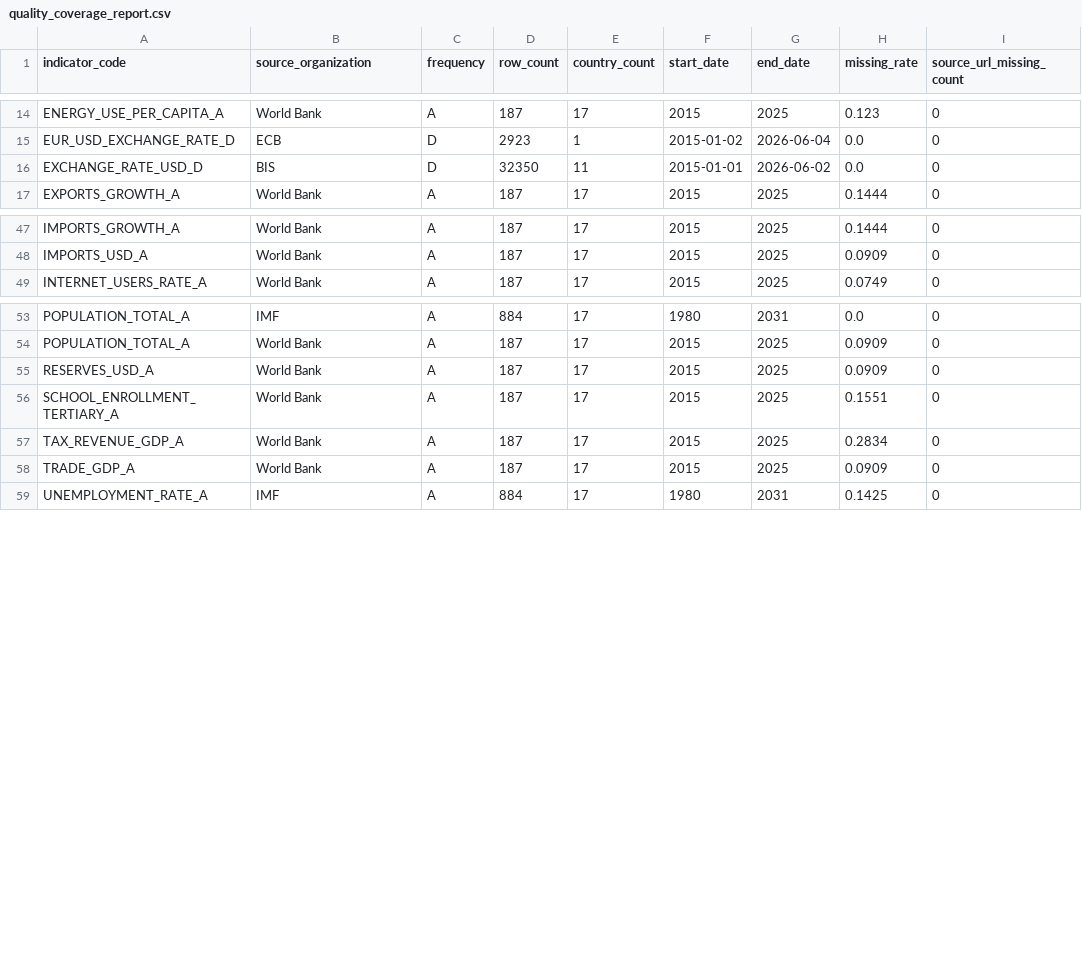
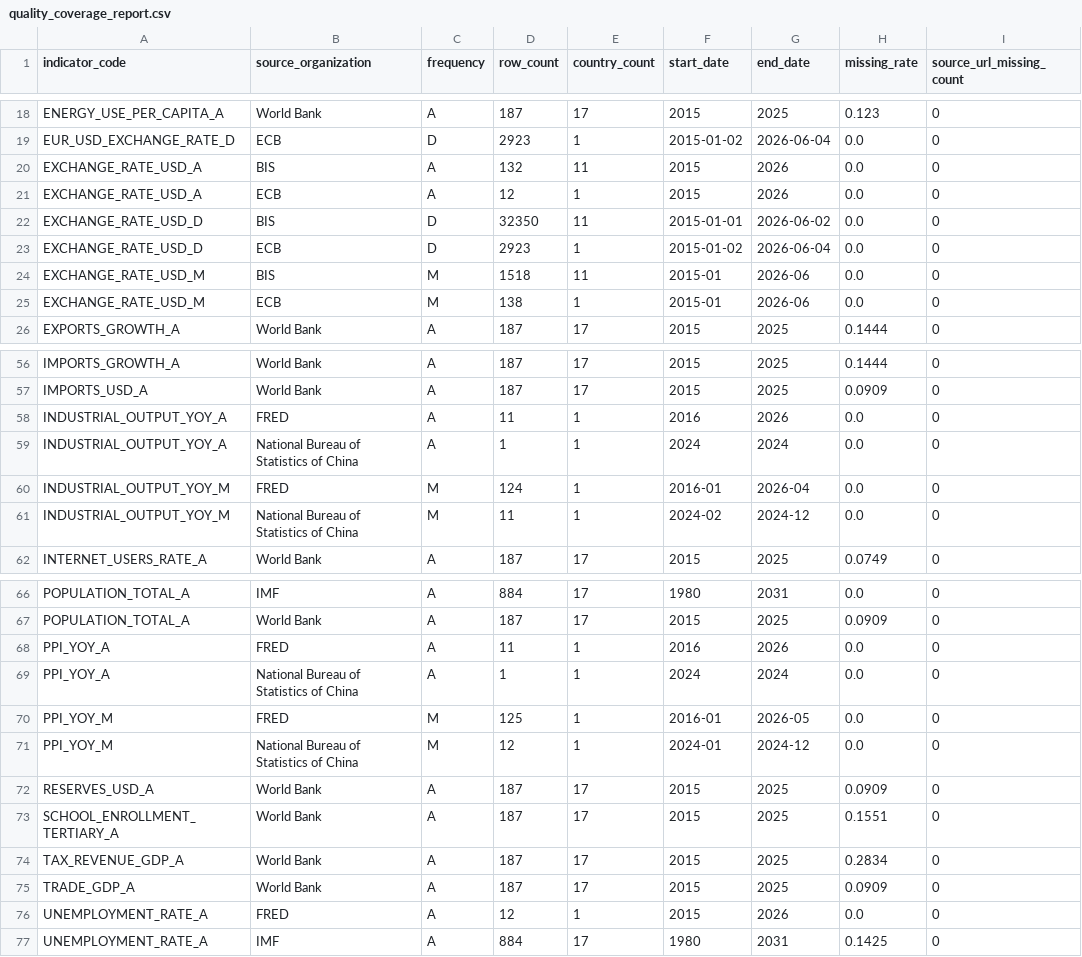
Before and after one commit to tianhaonan510-spec/macrohub-platform, a CSV file: data_clean/quality_coverage_report.csv, drawn as a sheet; only a part is shown, gaps mark what is left out; the diff covers the shown part only.

```diff
--- a/data_clean/quality_coverage_report.csv
+++ b/data_clean/quality_coverage_report.csv
@@ -15,3 +19,8 @@ ENERGY_USE_PER_CAPITA_A,World Bank,A,187,17,2015,2025,0.123,0
 EUR_USD_EXCHANGE_RATE_D,ECB,D,2923,1,2015-01-02,2026-06-04,0.0,0
+EXCHANGE_RATE_USD_A,BIS,A,132,11,2015,2026,0.0,0
+EXCHANGE_RATE_USD_A,ECB,A,12,1,2015,2026,0.0,0
 EXCHANGE_RATE_USD_D,BIS,D,32350,11,2015-01-01,2026-06-02,0.0,0
+EXCHANGE_RATE_USD_D,ECB,D,2923,1,2015-01-02,2026-06-04,0.0,0
+EXCHANGE_RATE_USD_M,BIS,M,1518,11,2015-01,2026-06,0.0,0
+EXCHANGE_RATE_USD_M,ECB,M,138,1,2015-01,2026-06,0.0,0
 EXPORTS_GROWTH_A,World Bank,A,187,17,2015,2025,0.1444,0
@@ -48,2 +57,6 @@ IMPORTS_GROWTH_A,World Bank,A,187,17,2015,2025,0.1444,0
 IMPORTS_USD_A,World Bank,A,187,17,2015,2025,0.0909,0
+INDUSTRIAL_OUTPUT_YOY_A,FRED,A,11,1,2016,2026,0.0,0
+INDUSTRIAL_OUTPUT_YOY_A,National Bureau of Statistics of China,A,1,1,2024,2024,0.0,0
+INDUSTRIAL_OUTPUT_YOY_M,FRED,M,124,1,2016-01,2026-04,0.0,0
+INDUSTRIAL_OUTPUT_YOY_M,National Bureau of Statistics of China,M,11,1,2024-02,2024-12,0.0,0
 INTERNET_USERS_RATE_A,World Bank,A,187,17,2015,2025,0.0749,0
@@ -54,2 +67,6 @@ POPULATION_TOTAL_A,IMF,A,884,17,1980,2031,0.0,0
 POPULATION_TOTAL_A,World Bank,A,187,17,2015,2025,0.0909,0
+PPI_YOY_A,FRED,A,11,1,2016,2026,0.0,0
+PPI_YOY_A,National Bureau of Statistics of China,A,1,1,2024,2024,0.0,0
+PPI_YOY_M,FRED,M,125,1,2016-01,2026-05,0.0,0
+PPI_YOY_M,National Bureau of Statistics of China,M,12,1,2024-01,2024-12,0.0,0
 RESERVES_USD_A,World Bank,A,187,17,2015,2025,0.0909,0
@@ -58,2 +75,3 @@ TAX_REVENUE_GDP_A,World Bank,A,187,17,2015,2025,0.2834,0
 TRADE_GDP_A,World Bank,A,187,17,2015,2025,0.0909,0
+UNEMPLOYMENT_RATE_A,FRED,A,12,1,2015,2026,0.0,0
 UNEMPLOYMENT_RATE_A,IMF,A,884,17,1980,2031,0.1425,0
```
Also changed, not shown: 4 added rows elsewhere in this file, data_clean/quality_outlier_report.csv, data_clean/quality_report.csv, 12 other files.
